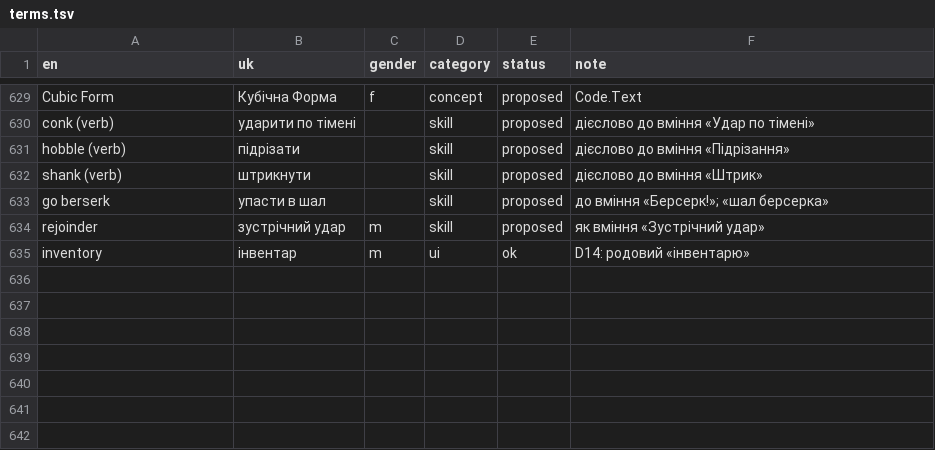
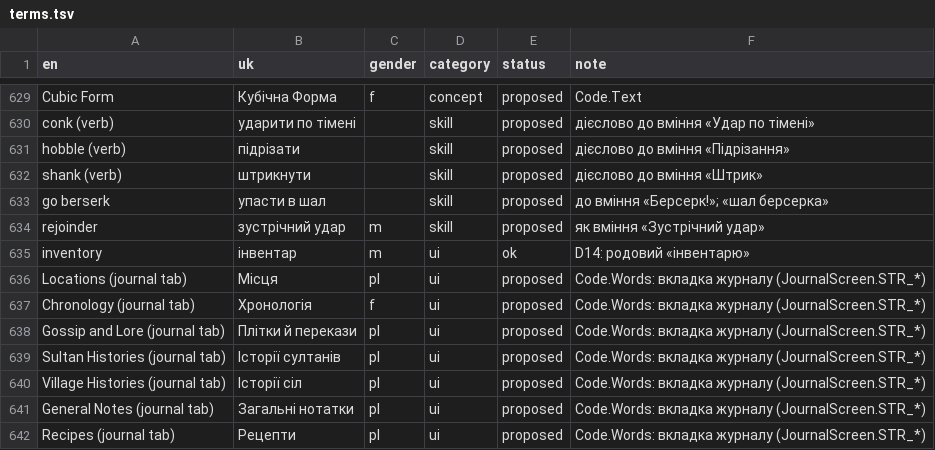
Before and after one commit to mikeKuharuk/Caves-of-Qud-UA, a TSV file: glossary/terms.tsv, drawn as a sheet; only a part is shown, gaps mark what is left out; the diff names each change by its address in the sheet, - before the commit and + after, or states it on an @@ line.

```diff
--- a/glossary/terms.tsv
+++ b/glossary/terms.tsv
+row 636: Locations (journal tab) | Місця | pl | ui | proposed | Code.Words: вкладка журналу (JournalScreen.STR_*)
+row 637: Chronology (journal tab) | Хронологія | f | ui | proposed | Code.Words: вкладка журналу (JournalScreen.STR_*)
+row 638: Gossip and Lore (journal tab) | Плітки й перекази | pl | ui | proposed | Code.Words: вкладка журналу (JournalScreen.STR_*)
+row 639: Sultan Histories (journal tab) | Історії султанів | pl | ui | proposed | Code.Words: вкладка журналу (JournalScreen.STR_*)
+row 640: Village Histories (journal tab) | Історії сіл | pl | ui | proposed | Code.Words: вкладка журналу (JournalScreen.STR_*)
+row 641: General Notes (journal tab) | Загальні нотатки | pl | ui | proposed | Code.Words: вкладка журналу (JournalScreen.STR_*)
+row 642: Recipes (journal tab) | Рецепти | pl | ui | proposed | Code.Words: вкладка журналу (JournalScreen.STR_*)
```
Also changed, not shown: 10 other files.
